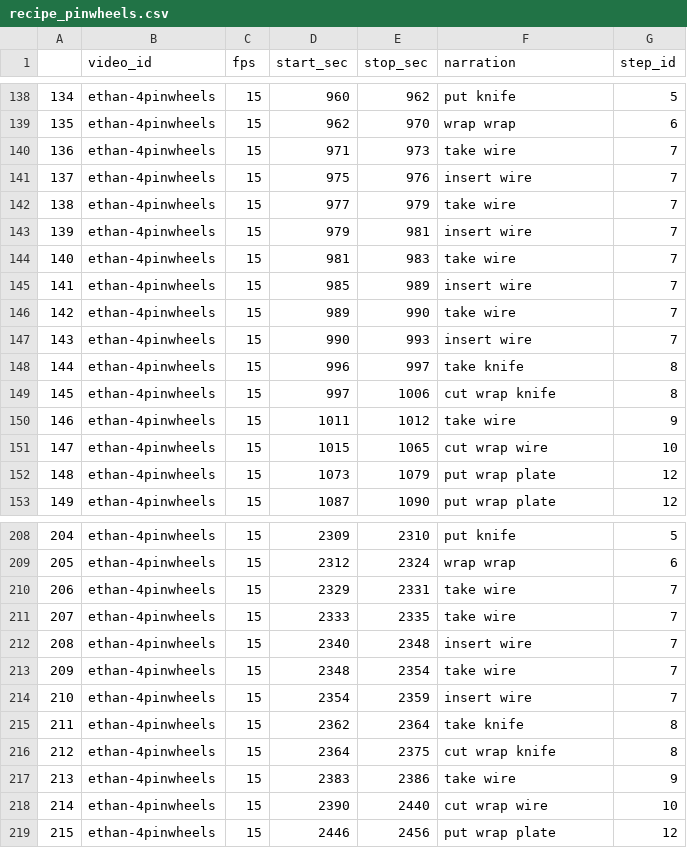
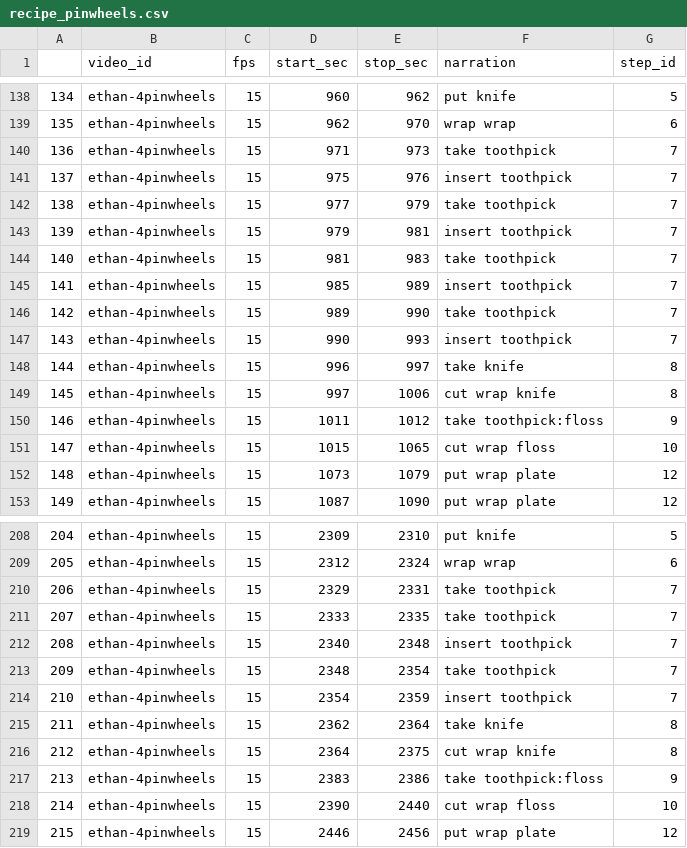
Before and after one commit to VIDA-NYU/tim-reasoning, a CSV file: tim_reasoning/resource/annotated_videos/recipe_pinwheels.csv, drawn as a sheet; only a part is shown, gaps mark what is left out; the diff covers the shown part only.

Commit message:
Update labels

```diff
--- a/tim_reasoning/resource/annotated_videos/recipe_pinwheels.csv
+++ b/tim_reasoning/resource/annotated_videos/recipe_pinwheels.csv
@@ -139,14 +139,14 @@
 135,ethan-4pinwheels,15,962,970,wrap wrap,6
-136,ethan-4pinwheels,15,971,973,take wire,7
-137,ethan-4pinwheels,15,975,976,insert wire,7
-138,ethan-4pinwheels,15,977,979,take wire,7
-139,ethan-4pinwheels,15,979,981,insert wire,7
-140,ethan-4pinwheels,15,981,983,take wire,7
-141,ethan-4pinwheels,15,985,989,insert wire,7
-142,ethan-4pinwheels,15,989,990,take wire,7
-143,ethan-4pinwheels,15,990,993,insert wire,7
+136,ethan-4pinwheels,15,971,973,take toothpick,7
+137,ethan-4pinwheels,15,975,976,insert toothpick,7
+138,ethan-4pinwheels,15,977,979,take toothpick,7
+139,ethan-4pinwheels,15,979,981,insert toothpick,7
+140,ethan-4pinwheels,15,981,983,take toothpick,7
+141,ethan-4pinwheels,15,985,989,insert toothpick,7
+142,ethan-4pinwheels,15,989,990,take toothpick,7
+143,ethan-4pinwheels,15,990,993,insert toothpick,7
 144,ethan-4pinwheels,15,996,997,take knife,8
 145,ethan-4pinwheels,15,997,1006,cut wrap knife,8
-146,ethan-4pinwheels,15,1011,1012,take wire,9
-147,ethan-4pinwheels,15,1015,1065,cut wrap wire,10
+146,ethan-4pinwheels,15,1011,1012,take toothpick:floss,9
+147,ethan-4pinwheels,15,1015,1065,cut wrap floss,10
 148,ethan-4pinwheels,15,1073,1079,put wrap plate,12
@@ -209,11 +209,11 @@
 205,ethan-4pinwheels,15,2312,2324,wrap wrap,6
-206,ethan-4pinwheels,15,2329,2331,take wire,7
-207,ethan-4pinwheels,15,2333,2335,take wire,7
-208,ethan-4pinwheels,15,2340,2348,insert wire,7
-209,ethan-4pinwheels,15,2348,2354,take wire,7
-210,ethan-4pinwheels,15,2354,2359,insert wire,7
+206,ethan-4pinwheels,15,2329,2331,take toothpick,7
+207,ethan-4pinwheels,15,2333,2335,take toothpick,7
+208,ethan-4pinwheels,15,2340,2348,insert toothpick,7
+209,ethan-4pinwheels,15,2348,2354,take toothpick,7
+210,ethan-4pinwheels,15,2354,2359,insert toothpick,7
 211,ethan-4pinwheels,15,2362,2364,take knife,8
 212,ethan-4pinwheels,15,2364,2375,cut wrap knife,8
-213,ethan-4pinwheels,15,2383,2386,take wire,9
-214,ethan-4pinwheels,15,2390,2440,cut wrap wire,10
+213,ethan-4pinwheels,15,2383,2386,take toothpick:floss,9
+214,ethan-4pinwheels,15,2390,2440,cut wrap floss,10
 215,ethan-4pinwheels,15,2446,2456,put wrap plate,12
```
Also changed, not shown: 26 edited cells elsewhere in this file.
